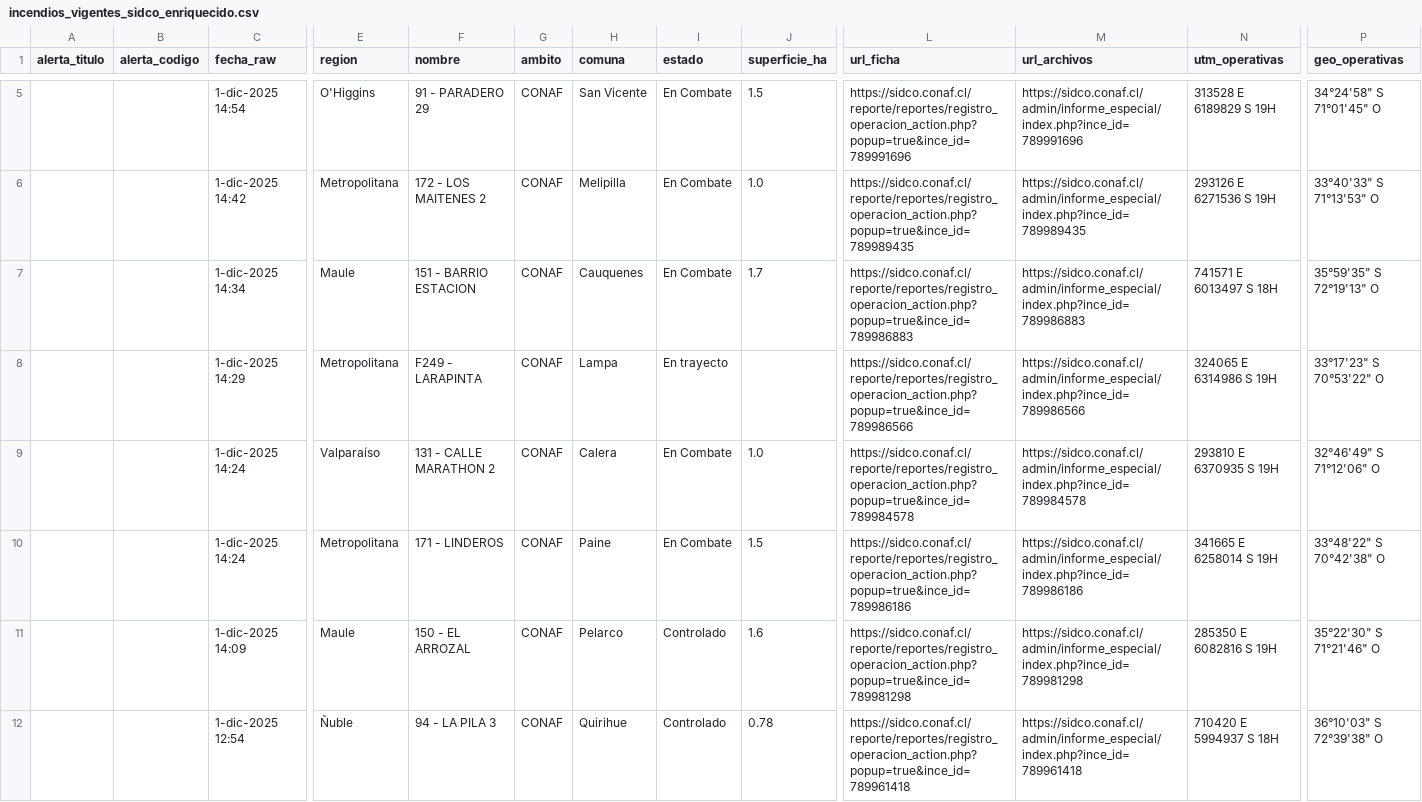
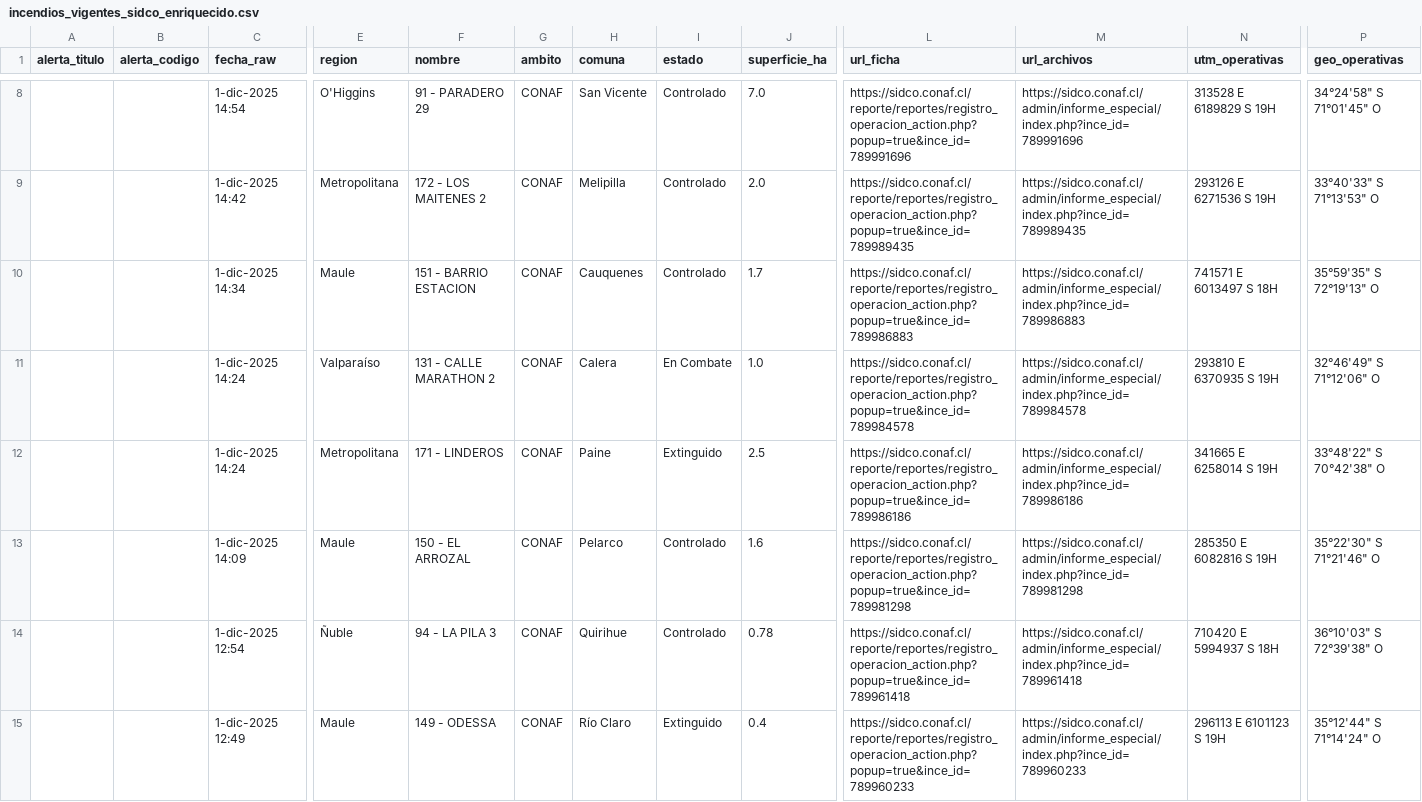
Before and after one commit to FranSENAPRED/sidco-incendios-scraper, a CSV file: incendios_vigentes_sidco_enriquecido.csv, drawn as a sheet; only a part is shown, gaps mark what is left out; the shorter side is filled out with more unchanged rows; removed rows and columns are numbered as before the commit, all else as after; rows hold the shown columns only; the diff covers the shown part only; the diff names each change by its address in the sheet, - before the commit and + after, or states it on an @@ line.

Commit message:
Actualizar CSV SIDCO

```diff
--- a/incendios_vigentes_sidco_enriquecido.csv
+++ b/incendios_vigentes_sidco_enriquecido.csv
-I8:I10 (estado): En Combate
+I8:I10 (estado): Controlado
-J8 (superficie_ha): 1.5
+J8 (superficie_ha): 7.0
-J9 (superficie_ha): 1.0
+J9 (superficie_ha): 2.0
-row 8:  |  | 1-dic-2025 14:29 | Metropolitana | F249 - LARAPINTA | CONAF | Lampa | En trayecto |  | https://sidco.conaf.cl/reporte/reportes/registro_operacion_action.php?popup=true&ince_id=789986566 | https://sidco.conaf.cl/admin/informe_especial/index.php?ince_id=789986566 | 324065 E 6314986 S 19H | 33°17'23" S 70°53'22" O
-I12 (estado): En Combate
+I12 (estado): Extinguido
-J12 (superficie_ha): 1.5
+J12 (superficie_ha): 2.5
```
Also changed, not shown: 3 added rows, 1 removed row and 12 edited cells elsewhere in this file.
